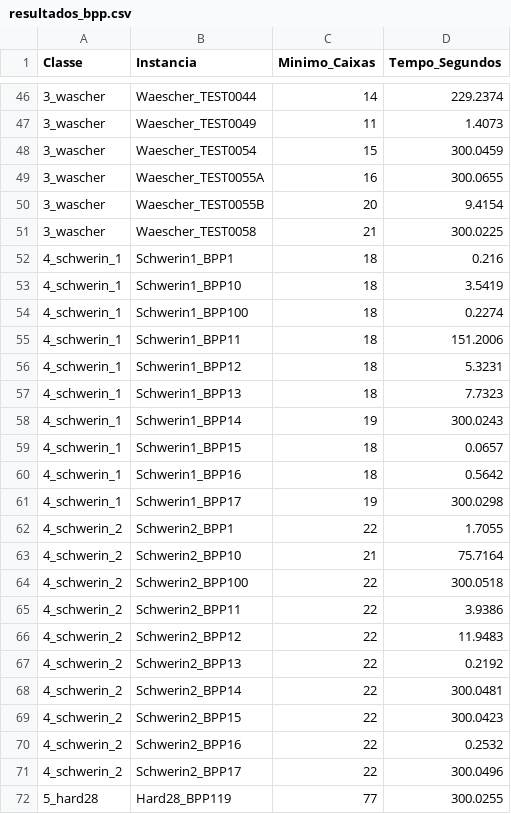
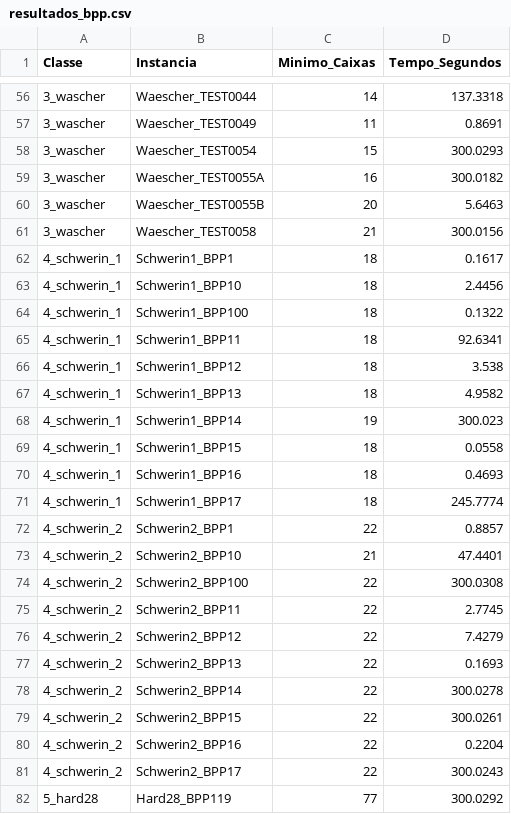
Before and after one commit to dudatsouza/bin-packing-optimization, a CSV file: results/resultados_bpp.csv, drawn as a sheet; only a part is shown, gaps mark what is left out; the diff covers the shown part only.

```diff
--- a/results/resultados_bpp.csv
+++ b/results/resultados_bpp.csv
@@ -46,27 +56,27 @@ Classe,Instancia,Minimo_Caixas,Tempo_Segundos
-3_wascher,Waescher_TEST0044,14,229.2374
-3_wascher,Waescher_TEST0049,11,1.4073
-3_wascher,Waescher_TEST0054,15,300.0459
-3_wascher,Waescher_TEST0055A,16,300.0655
-3_wascher,Waescher_TEST0055B,20,9.4154
-3_wascher,Waescher_TEST0058,21,300.0225
-4_schwerin_1,Schwerin1_BPP1,18,0.216
-4_schwerin_1,Schwerin1_BPP10,18,3.5419
-4_schwerin_1,Schwerin1_BPP100,18,0.2274
-4_schwerin_1,Schwerin1_BPP11,18,151.2006
-4_schwerin_1,Schwerin1_BPP12,18,5.3231
-4_schwerin_1,Schwerin1_BPP13,18,7.7323
-4_schwerin_1,Schwerin1_BPP14,19,300.0243
-4_schwerin_1,Schwerin1_BPP15,18,0.0657
-4_schwerin_1,Schwerin1_BPP16,18,0.5642
-4_schwerin_1,Schwerin1_BPP17,19,300.0298
-4_schwerin_2,Schwerin2_BPP1,22,1.7055
-4_schwerin_2,Schwerin2_BPP10,21,75.7164
-4_schwerin_2,Schwerin2_BPP100,22,300.0518
-4_schwerin_2,Schwerin2_BPP11,22,3.9386
-4_schwerin_2,Schwerin2_BPP12,22,11.9483
-4_schwerin_2,Schwerin2_BPP13,22,0.2192
-4_schwerin_2,Schwerin2_BPP14,22,300.0481
-4_schwerin_2,Schwerin2_BPP15,22,300.0423
-4_schwerin_2,Schwerin2_BPP16,22,0.2532
-4_schwerin_2,Schwerin2_BPP17,22,300.0496
-5_hard28,Hard28_BPP119,77,300.0255
+3_wascher,Waescher_TEST0044,14,137.3318
+3_wascher,Waescher_TEST0049,11,0.8691
+3_wascher,Waescher_TEST0054,15,300.0293
+3_wascher,Waescher_TEST0055A,16,300.0182
+3_wascher,Waescher_TEST0055B,20,5.6463
+3_wascher,Waescher_TEST0058,21,300.0156
+4_schwerin_1,Schwerin1_BPP1,18,0.1617
+4_schwerin_1,Schwerin1_BPP10,18,2.4456
+4_schwerin_1,Schwerin1_BPP100,18,0.1322
+4_schwerin_1,Schwerin1_BPP11,18,92.6341
+4_schwerin_1,Schwerin1_BPP12,18,3.538
+4_schwerin_1,Schwerin1_BPP13,18,4.9582
+4_schwerin_1,Schwerin1_BPP14,19,300.023
+4_schwerin_1,Schwerin1_BPP15,18,0.0558
+4_schwerin_1,Schwerin1_BPP16,18,0.4693
+4_schwerin_1,Schwerin1_BPP17,18,245.7774
+4_schwerin_2,Schwerin2_BPP1,22,0.8857
+4_schwerin_2,Schwerin2_BPP10,21,47.4401
+4_schwerin_2,Schwerin2_BPP100,22,300.0308
+4_schwerin_2,Schwerin2_BPP11,22,2.7745
+4_schwerin_2,Schwerin2_BPP12,22,7.4279
+4_schwerin_2,Schwerin2_BPP13,22,0.1693
+4_schwerin_2,Schwerin2_BPP14,22,300.0278
+4_schwerin_2,Schwerin2_BPP15,22,300.0261
+4_schwerin_2,Schwerin2_BPP16,22,0.2204
+4_schwerin_2,Schwerin2_BPP17,22,300.0243
+5_hard28,Hard28_BPP119,77,300.0292
```
Also changed, not shown: 10 added rows and 54 edited cells elsewhere in this file, results/medias_bpp.csv, 1 other file.
